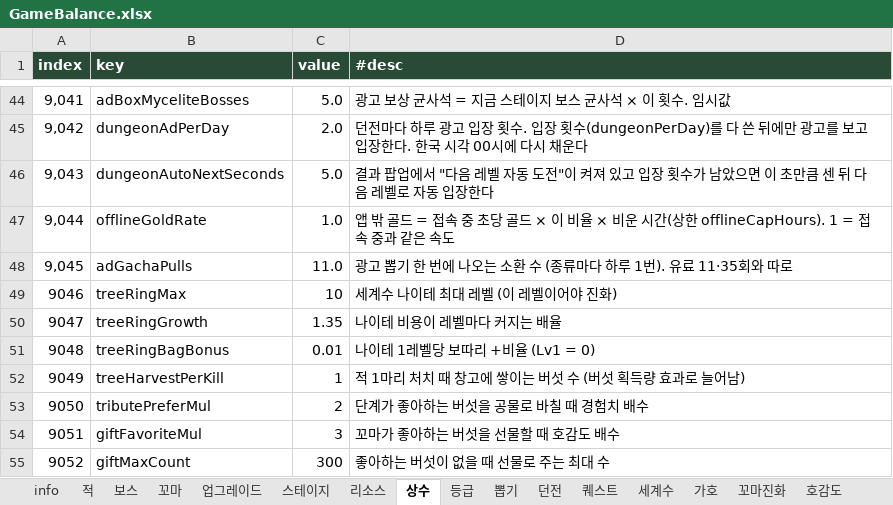
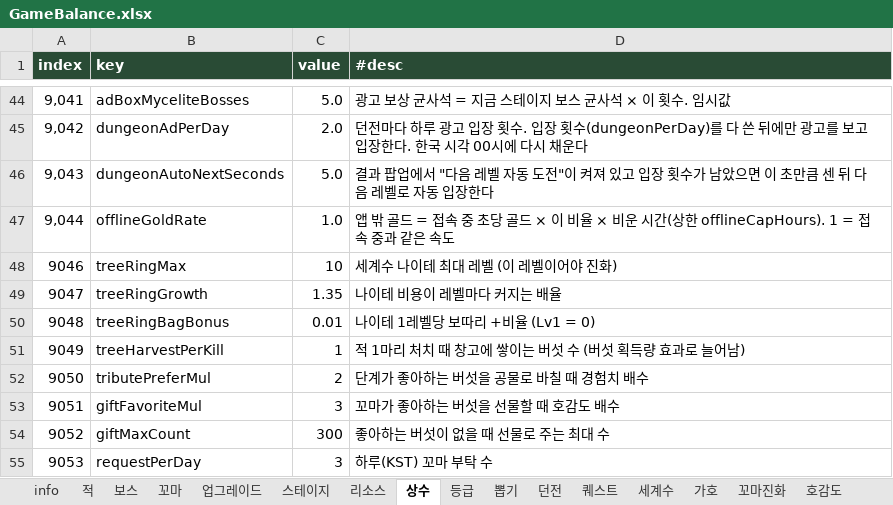
Before and after one commit to LKH1134/MMM_Mobile, an Excel workbook: Assets/Data/Tables/GameBalance.xlsx, sheet 상수, drawn as a sheet; only a part is shown, gaps mark what is left out; the shorter side is filled out with more unchanged rows; values as stored, in another font and other column widths than the file's, no borders; the diff names each change by its address in the sheet, - before the commit and + after, or states it on an @@ line.

```diff
--- a/Assets/Data/Tables/GameBalance.xlsx (sheet 상수)
+++ b/Assets/Data/Tables/GameBalance.xlsx (sheet 상수)
-row 48: 9,045 | adGachaPulls | 11.0 | 광고 뽑기 한 번에 나오는 소환 수 (종류마다 하루 1번). 유료 11·35회와 따로
```
Also changed, not shown: sheet 스테이지, sheet info, sheet 업그레이드, 15 other files.
